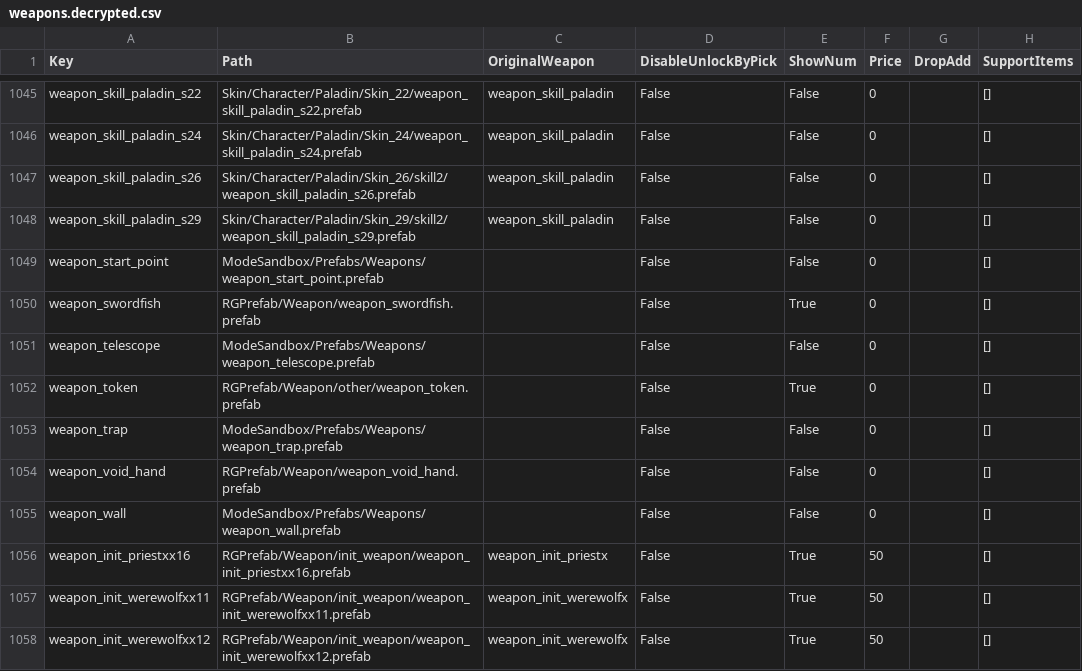
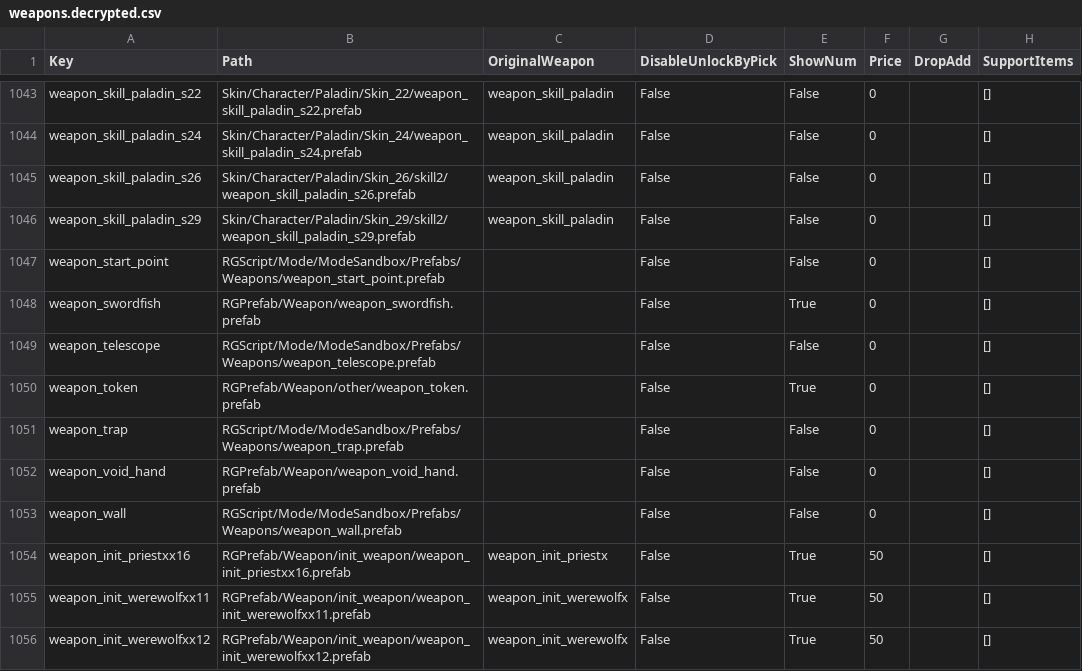
Before and after one commit to yujang123/skdfe, a CSV file: weapons.decrypted.csv, drawn as a sheet; only a part is shown, gaps mark what is left out; addresses are those after the commit; the diff covers the shown part only; the diff names each change by its address in the sheet, - before the commit and + after, or states it on an @@ line.

```diff
--- a/weapons.decrypted.csv
+++ b/weapons.decrypted.csv
-B1047 (Path): ModeSandbox/Prefabs/Weapons/weapon_start_point.prefab
+B1047 (Path): RGScript/Mode/ModeSandbox/Prefabs/Weapons/weapon_start_point.prefab
-B1049 (Path): ModeSandbox/Prefabs/Weapons/weapon_telescope.prefab
+B1049 (Path): RGScript/Mode/ModeSandbox/Prefabs/Weapons/weapon_telescope.prefab
-B1051 (Path): ModeSandbox/Prefabs/Weapons/weapon_trap.prefab
+B1051 (Path): RGScript/Mode/ModeSandbox/Prefabs/Weapons/weapon_trap.prefab
-B1053 (Path): ModeSandbox/Prefabs/Weapons/weapon_wall.prefab
+B1053 (Path): RGScript/Mode/ModeSandbox/Prefabs/Weapons/weapon_wall.prefab
```
Also changed, not shown: 2 moved rows and 11 edited cells elsewhere in this file, enemies.decrypted.csv, items.decrypted.csv, 1 other file.
